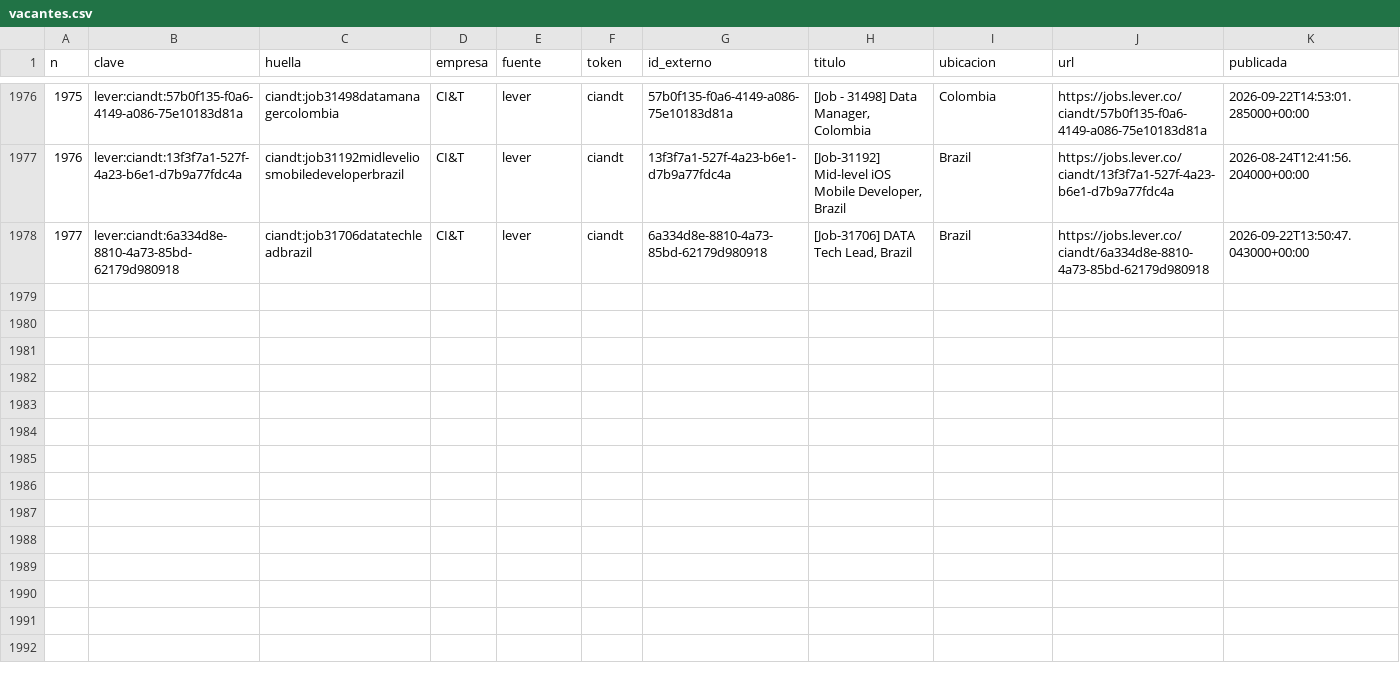
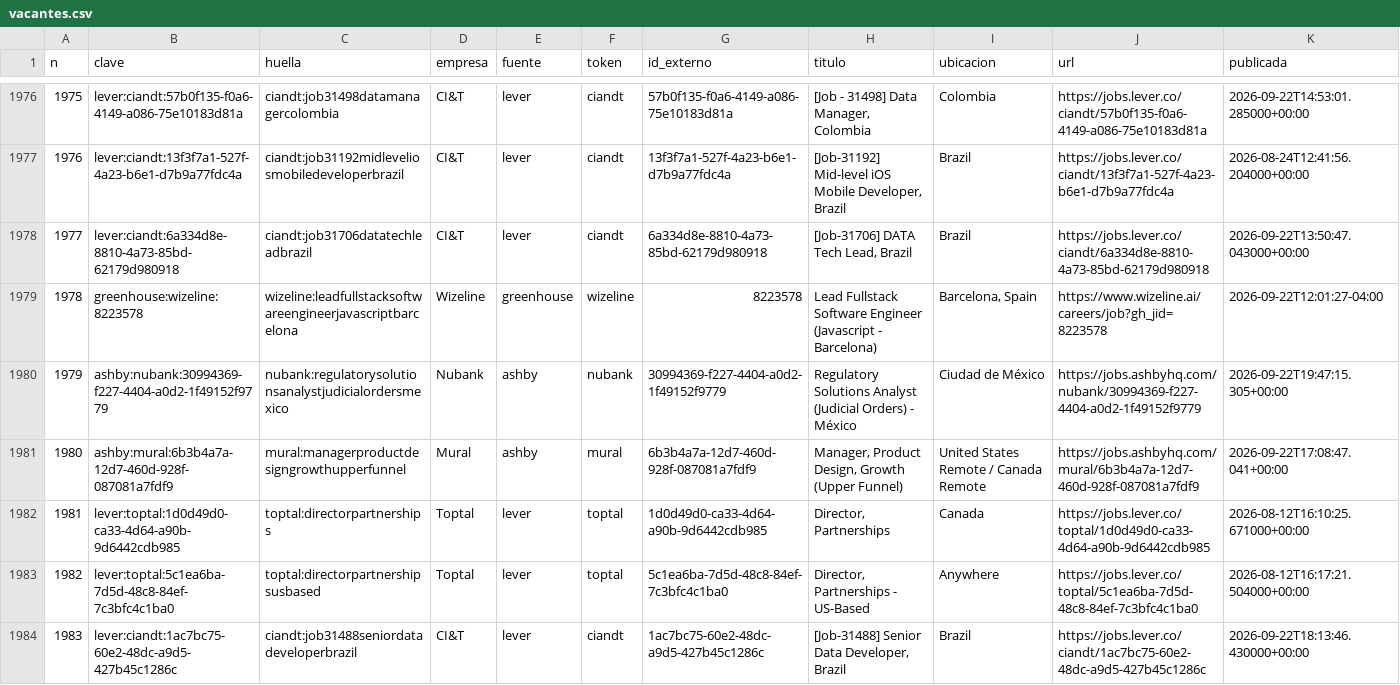
Before and after one commit to juanftoro2006/Radar_Vacantes, a CSV file: data/vacantes.csv, drawn as a sheet; only a part is shown, gaps mark what is left out; rows hold the shown columns only; the diff covers the shown part only; the diff names each change by its address in the sheet, - before the commit and + after, or states it on an @@ line.

```diff
--- a/data/vacantes.csv
+++ b/data/vacantes.csv
+row 1979: 1978 | greenhouse:wizeline:8223578 | wizeline:leadfullstacksoftwareengineerjavascriptbarcelona | Wizeline | greenhouse | wizeline | 8223578 | Lead Fullstack Software Engineer (Javascript - Barcelona) | Barcelona, Spain | https://www.wizeline.ai/careers/job?gh_jid=8223578 | 2026-09-22T12:01:27-04:00
+row 1980: 1979 | ashby:nubank:30994369-f227-4404-a0d2-1f49152f9779 | nubank:regulatorysolutionsanalystjudicialordersmexico | Nubank | ashby | nubank | 30994369-f227-4404-a0d2-1f49152f9779 | Regulatory Solutions Analyst (Judicial Orders) - México | Ciudad de México | https://jobs.ashbyhq.com/nubank/30994369-f227-4404-a0d2-1f49152f9779 | 2026-09-22T19:47:15.305+00:00
+row 1981: 1980 | ashby:mural:6b3b4a7a-12d7-460d-928f-087081a7fdf9 | mural:managerproductdesigngrowthupperfunnel | Mural | ashby | mural | 6b3b4a7a-12d7-460d-928f-087081a7fdf9 | Manager, Product Design, Growth (Upper Funnel) | United States Remote / Canada Remote | https://jobs.ashbyhq.com/mural/6b3b4a7a-12d7-460d-928f-087081a7fdf9 | 2026-09-22T17:08:47.041+00:00
+row 1982: 1981 | lever:toptal:1d0d49d0-ca33-4d64-a90b-9d6442cdb985 | toptal:directorpartnerships | Toptal | lever | toptal | 1d0d49d0-ca33-4d64-a90b-9d6442cdb985 | Director, Partnerships | Canada | https://jobs.lever.co/toptal/1d0d49d0-ca33-4d64-a90b-9d6442cdb985 | 2026-08-12T16:10:25.671000+00:00
+row 1983: 1982 | lever:toptal:5c1ea6ba-7d5d-48c8-84ef-7c3bfc4c1ba0 | toptal:directorpartnershipsusbased | Toptal | lever | toptal | 5c1ea6ba-7d5d-48c8-84ef-7c3bfc4c1ba0 | Director, Partnerships - US-Based | Anywhere | https://jobs.lever.co/toptal/5c1ea6ba-7d5d-48c8-84ef-7c3bfc4c1ba0 | 2026-08-12T16:17:21.504000+00:00
+row 1984: 1983 | lever:ciandt:1ac7bc75-60e2-48dc-a9d5-427b45c1286c | ciandt:job31488seniordatadeveloperbrazil | CI&T | lever | ciandt | 1ac7bc75-60e2-48dc-a9d5-427b45c1286c | [Job-31488] Senior Data Developer, Brazil | Brazil | https://jobs.lever.co/ciandt/1ac7bc75-60e2-48dc-a9d5-427b45c1286c | 2026-09-22T18:13:46.430000+00:00
```
Also changed, not shown: 5 added rows and 16 edited cells elsewhere in this file, 1 other file.
